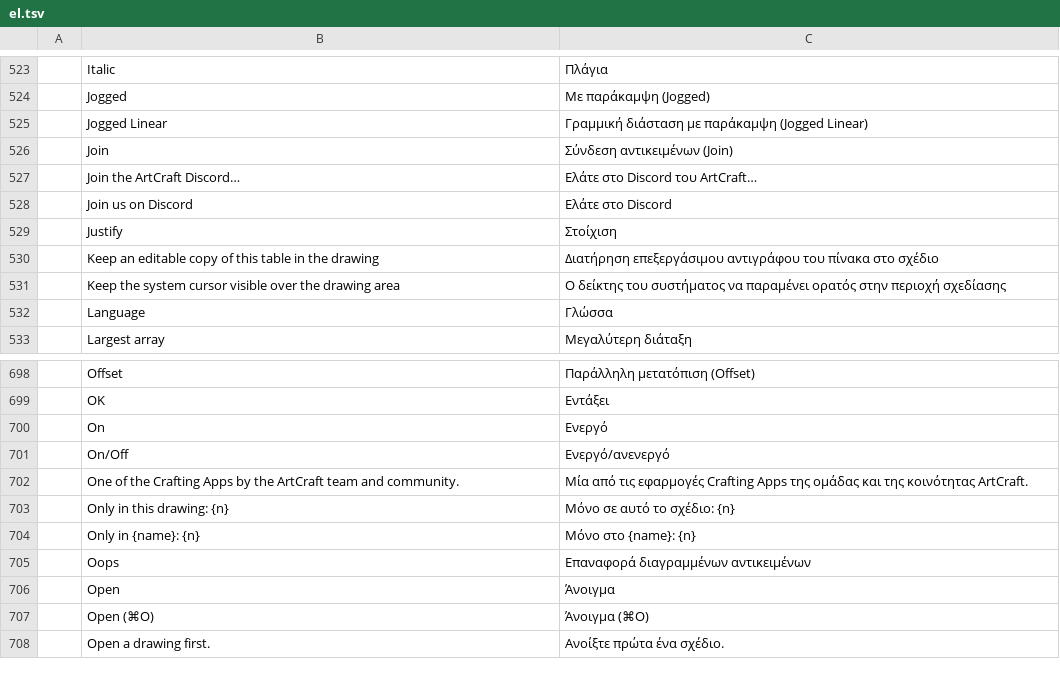
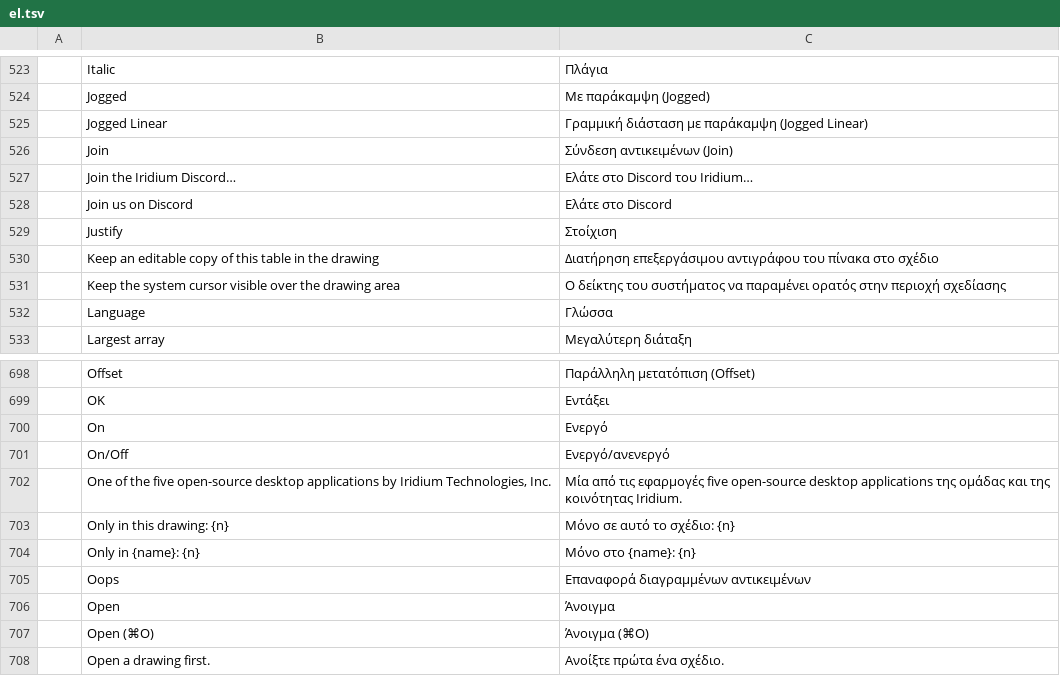
Before and after one commit to ngjordan/cad, a TSV file: crates/ui-egui/src/i18n/el.tsv, drawn as a sheet; only a part is shown, gaps mark what is left out.

```diff
--- a/crates/ui-egui/src/i18n/el.tsv
+++ b/crates/ui-egui/src/i18n/el.tsv
@@ -526,3 +526,3 @@
 	Join	Σύνδεση αντικειμένων (Join)
-	Join the ArtCraft Discord…	Ελάτε στο Discord του ArtCraft…
+	Join the Iridium Discord…	Ελάτε στο Discord του Iridium…
 	Join us on Discord	Ελάτε στο Discord
@@ -701,3 +701,3 @@
 	On/Off	Ενεργό/ανενεργό
-	One of the Crafting Apps by the ArtCraft team and community.	Μία από τις εφαρμογές Crafting Apps της ομάδας και της κοινότητας ArtCraft.
+	One of the five open-source desktop applications by Iridium Technologies, Inc.	Μία από τις εφαρμογές five open-source desktop applications της ομάδας και της κοινότητας Iridium.
 	Only in this drawing: {n}	Μόνο σε αυτό το σχέδιο: {n}
```
Also changed, not shown: crates/ui-egui/src/i18n/cs.tsv, crates/ui-egui/src/i18n/de.tsv, 18 other files.
